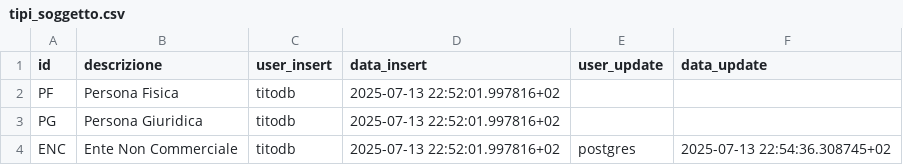
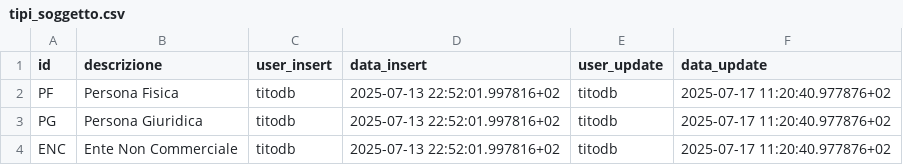
Before and after one commit to Tito-it/ZeroErp, a CSV file: db/changelog/migrations/80_data/sql/config/tipi_soggetto.csv, drawn as a sheet.

```diff
--- a/db/changelog/migrations/80_data/sql/config/tipi_soggetto.csv
+++ b/db/changelog/migrations/80_data/sql/config/tipi_soggetto.csv
@@ -1,4 +1,4 @@
 id,descrizione,user_insert,data_insert,user_update,data_update
-PF,Persona Fisica,titodb,2025-07-13 22:52:01.997816+02,,
-PG,Persona Giuridica,titodb,2025-07-13 22:52:01.997816+02,,
-ENC,Ente Non Commerciale,titodb,2025-07-13 22:52:01.997816+02,postgres,2025-07-13 22:54:36.308745+02
+PF,Persona Fisica,titodb,2025-07-13 22:52:01.997816+02,titodb,2025-07-17 11:20:40.977876+02
+PG,Persona Giuridica,titodb,2025-07-13 22:52:01.997816+02,titodb,2025-07-17 11:20:40.977876+02
+ENC,Ente Non Commerciale,titodb,2025-07-13 22:52:01.997816+02,titodb,2025-07-17 11:20:40.977876+02
```
Also changed, not shown: db/changelog/migrations/80_data/sql/config/stati.csv, db/changelog/migrations/80_data/sql/config/tipi_soggetto_dettaglio.csv, 8 other files.
